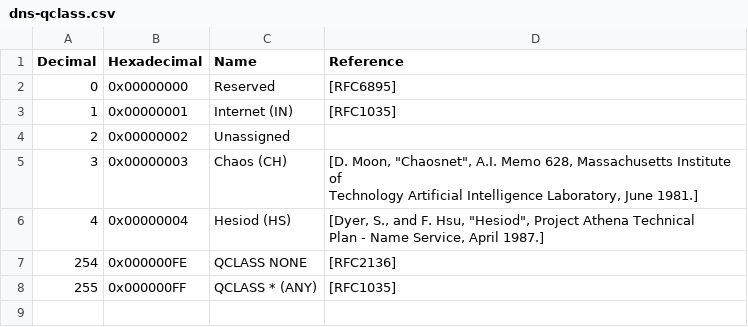
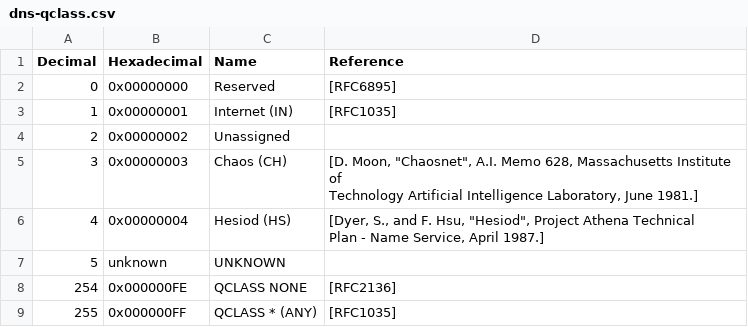
Before and after one commit to apache/incubator-spot, a CSV file: spot-oa/oa/components/iana/dns-qclass.csv, drawn as a sheet; the diff names each change by its address in the sheet, - before the commit and + after, or states it on an @@ line.

```diff
--- a/spot-oa/oa/components/iana/dns-qclass.csv
+++ b/spot-oa/oa/components/iana/dns-qclass.csv
+row 7: 5 | unknown | UNKNOWN
```
Also changed, not shown: spot-oa/oa/components/iana/dns-qtype.csv, spot-oa/oa/components/iana/dns-rcode.csv, 25 other files.
